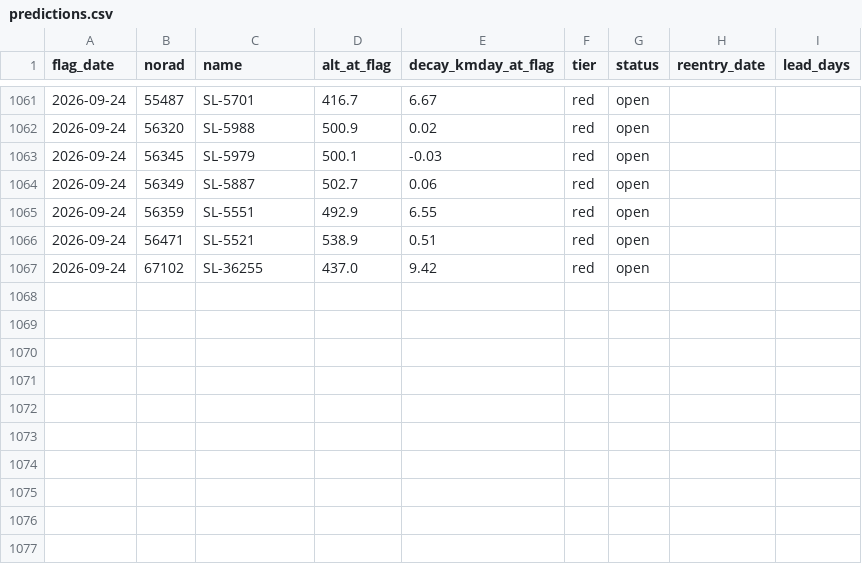
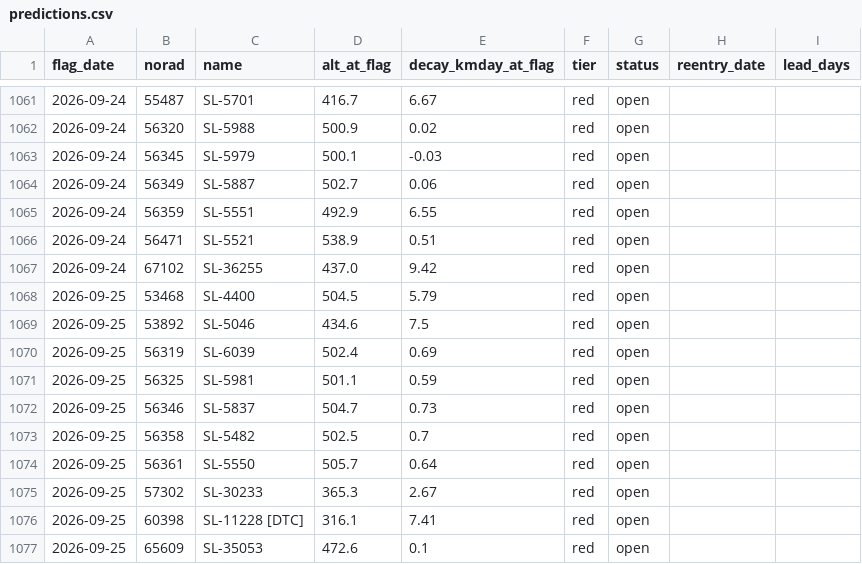
Before and after one commit to oren-speiser/fleet-capacity-radar, a CSV file: predictions.csv, drawn as a sheet; only a part is shown, gaps mark what is left out.

```diff
--- a/predictions.csv
+++ b/predictions.csv
@@ -1067 +1067,11 @@ flag_date,norad,name,alt_at_flag,decay_kmday_at_flag,tier,status,reentry_date,le
 2026-09-24,67102,SL-36255,437.0,9.42,red,open,,
+2026-09-25,53468,SL-4400,504.5,5.79,red,open,,
+2026-09-25,53892,SL-5046,434.6,7.5,red,open,,
+2026-09-25,56319,SL-6039,502.4,0.69,red,open,,
+2026-09-25,56325,SL-5981,501.1,0.59,red,open,,
+2026-09-25,56346,SL-5837,504.7,0.73,red,open,,
+2026-09-25,56358,SL-5482,502.5,0.7,red,open,,
+2026-09-25,56361,SL-5550,505.7,0.64,red,open,,
+2026-09-25,57302,SL-30233,365.3,2.67,red,open,,
+2026-09-25,60398,SL-11228 [DTC],316.1,7.41,red,open,,
+2026-09-25,65609,SL-35053,472.6,0.1,red,open,,
```
Also changed, not shown: storm_log.csv, 2 other files.
